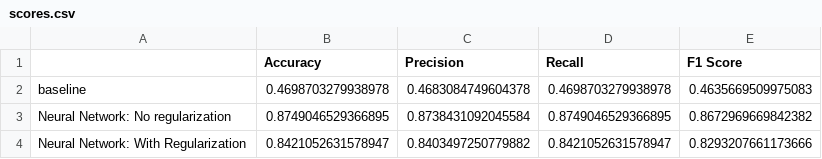
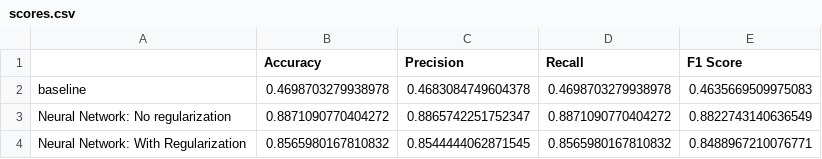
Before and after one commit to DerikVo/Brain_tumor_classification, a CSV file: Notebooks/scores.csv, drawn as a sheet.

Commit message:
add more commentary to notebooks

```diff
--- a/Notebooks/scores.csv
+++ b/Notebooks/scores.csv
@@ -2,3 +2,3 @@
 baseline,0.4698703279938978,0.4683084749604378,0.4698703279938978,0.4635669509975083
-Neural Network: No regularization,0.8749046529366895,0.8738431092045584,0.8749046529366895,0.8672969669842382
-Neural Network: With Regularization,0.8421052631578947,0.8403497250779882,0.8421052631578947,0.8293207661173666
+Neural Network: No regularization,0.8871090770404272,0.8865742251752347,0.8871090770404272,0.8822743140636549
+Neural Network: With Regularization,0.8565980167810832,0.8544444062871545,0.8565980167810832,0.8488967210076771
```
Also changed, not shown: 9 other files.
